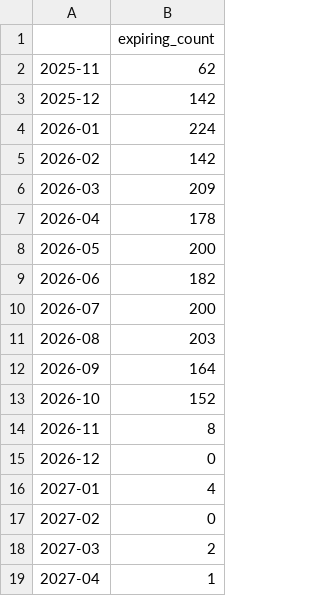
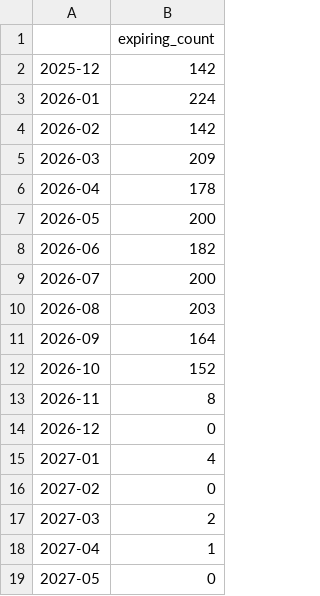
Before and after one commit to WWatson2000/DT603, a CSV file: accreditation_outputs/monthly_expiring_totals.csv, drawn as a sheet; removed rows and columns are numbered as before the commit, all else as after; the diff names each change by its address in the sheet, - before the commit and + after, or states it on an @@ line.

```diff
--- a/accreditation_outputs/monthly_expiring_totals.csv
+++ b/accreditation_outputs/monthly_expiring_totals.csv
-row 2: 2025-11 | 62
+row 19: 2027-05 | 0
```
Also changed, not shown: accreditation_outputs/monthly_expiring_by_title.csv, accreditation_outputs/ppst_monthly_expiring.csv, 6 other files.
